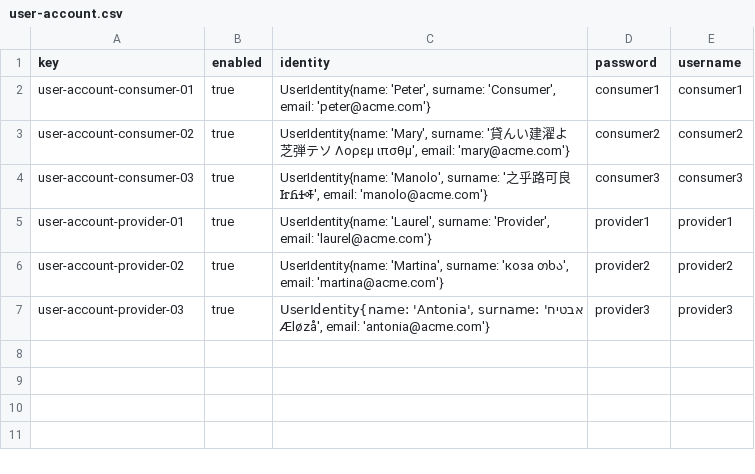
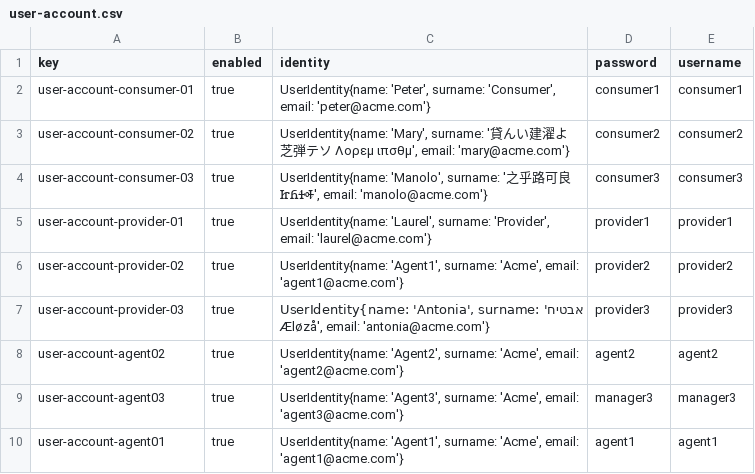
Before and after one commit to DP2-2024-2025-C1-009/Acme-ANS-D05, a CSV file: src/main/resources/WEB-INF/data/sample/user-account.csv, drawn as a sheet.

Commit message:
FEAT: Student 4 entities, constraints and sample data

```diff
--- a/src/main/resources/WEB-INF/data/sample/user-account.csv
+++ b/src/main/resources/WEB-INF/data/sample/user-account.csv
@@ -5,3 +5,6 @@ user-account-consumer-03,true,"UserIdentity{name: 'Manolo', surname: '之乎路
 user-account-provider-01,true,"UserIdentity{name: 'Laurel', surname: 'Provider', email: 'laurel@acme.com'}",provider1,provider1
-user-account-provider-02,true,"UserIdentity{name: 'Martina', surname: 'коза თხა', email: 'martina@acme.com'}",provider2,provider2
+user-account-provider-02,true,"UserIdentity{name: 'Agent1', surname: 'Acme', email: 'agent1@acme.com'}",provider2,provider2
 user-account-provider-03,true,"UserIdentity{name: 'Antonia', surname: 'אבטיח Æløzå', email: 'antonia@acme.com'}",provider3,provider3
+user-account-agent02,true,"UserIdentity{name: 'Agent2', surname: 'Acme', email: 'agent2@acme.com'}",agent2,agent2
+user-account-agent03,true,"UserIdentity{name: 'Agent3', surname: 'Acme', email: 'agent3@acme.com'}",manager3,manager3
+user-account-agent01,true,"UserIdentity{name: 'Agent1', surname: 'Acme', email: 'agent1@acme.com'}",agent1,agent1
```
Also changed, not shown: 12 other files.
